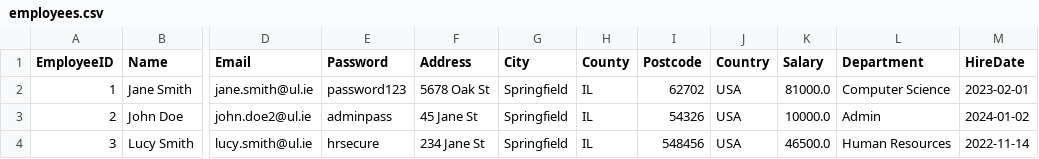
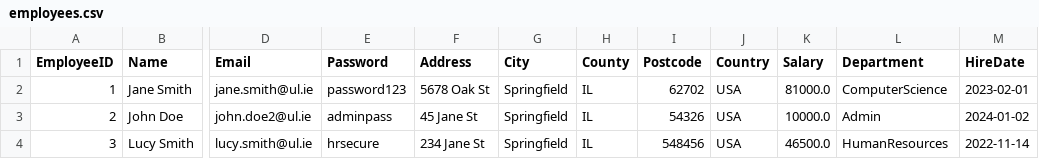
Before and after one commit to kourousis/payroll-cs4013-project, a CSV file: ul_payroll_system/db/employees.csv, drawn as a sheet; only a part is shown, gaps mark what is left out; the diff names each change by its address in the sheet, - before the commit and + after, or states it on an @@ line.

Commit message:
fixed department and name issues

```diff
--- a/ul_payroll_system/db/employees.csv
+++ b/ul_payroll_system/db/employees.csv
-L2 (Department): Computer Science
+L2 (Department): ComputerScience
-L4 (Department): Human Resources
+L4 (Department): HumanResources
```
Also changed, not shown: 1 other file.
